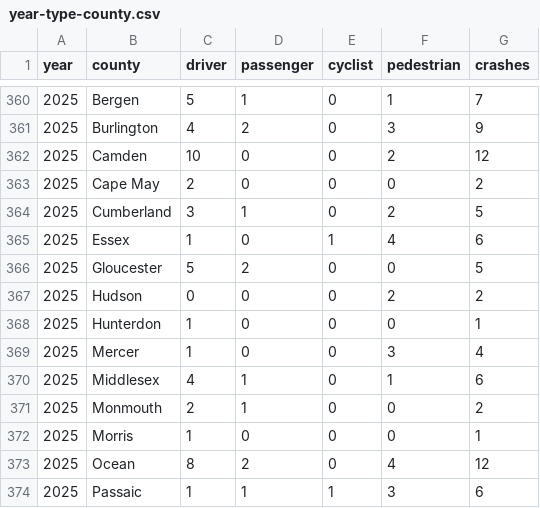
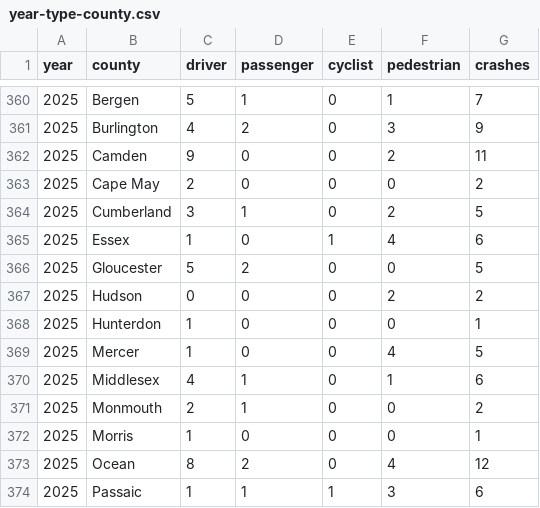
Before and after one commit to hudcostreets/nj-crashes, a CSV file: njsp/data/year-type-county.csv, drawn as a sheet; only a part is shown, gaps mark what is left out.

```diff
--- a/njsp/data/year-type-county.csv
+++ b/njsp/data/year-type-county.csv
@@ -361,3 +361,3 @@ year,county,driver,passenger,cyclist,pedestrian,crashes
 2025,Burlington,4,2,0,3,9
-2025,Camden,10,0,0,2,12
+2025,Camden,9,0,0,2,11
 2025,Cape May,2,0,0,0,2
@@ -368,3 +368,3 @@ year,county,driver,passenger,cyclist,pedestrian,crashes
 2025,Hunterdon,1,0,0,0,1
-2025,Mercer,1,0,0,3,4
+2025,Mercer,1,0,0,4,5
 2025,Middlesex,4,1,0,1,6
```
Also changed, not shown: 13 other files.
